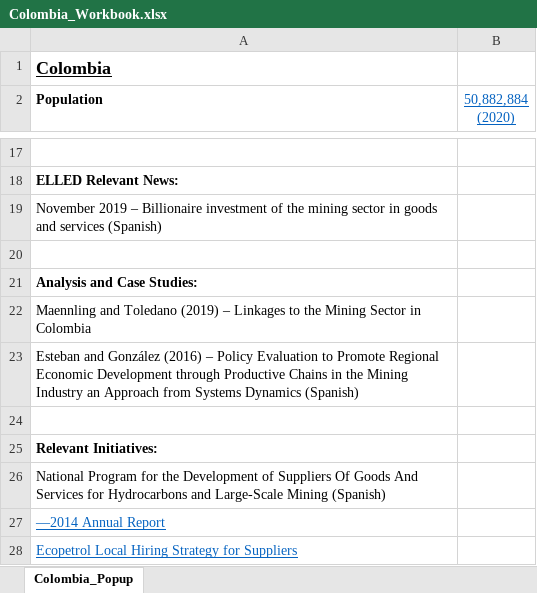
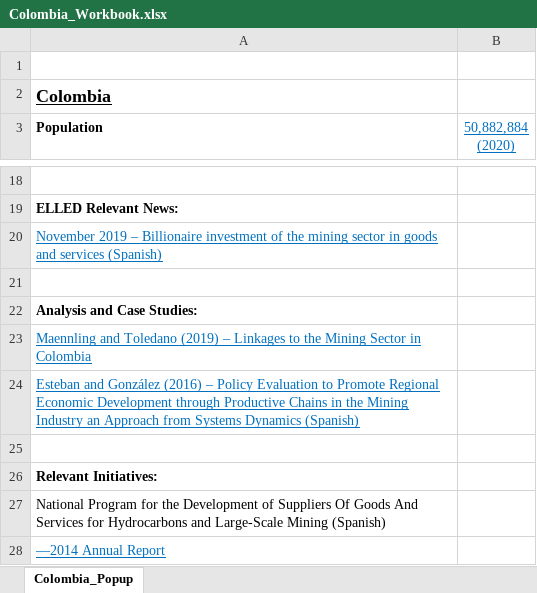
Before and after one commit to elledframework/ElledMap, an Excel workbook: CountryData/Colombia/Colombia_Workbook.xlsx, sheet Colombia_Popup, drawn as a sheet; only a part is shown, gaps mark what is left out; the shorter side is filled out with more unchanged rows; values as stored, in another font and other column widths than the file's, no borders; addresses are those after the commit; the diff names each change by its address in the sheet, - before the commit and + after, or states it on an @@ line.

```diff
--- a/CountryData/Colombia/Colombia_Workbook.xlsx (sheet Colombia_Popup)
+++ b/CountryData/Colombia/Colombia_Workbook.xlsx (sheet Colombia_Popup)
+row 1: (empty)
@@ A20 underline: off → on, text colour: black → #0070C0 @@
@@ A23:A24 underline: off → on, text colour: black → #0070C0 @@
```
Also changed, not shown: 8 other files.
